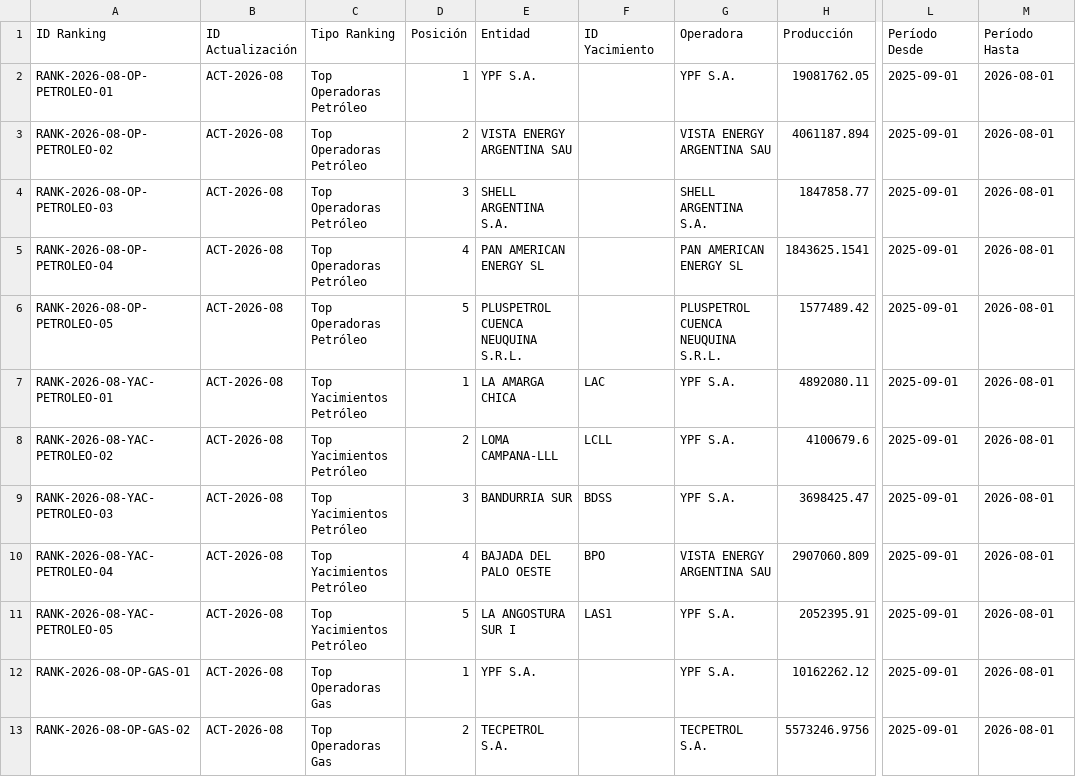
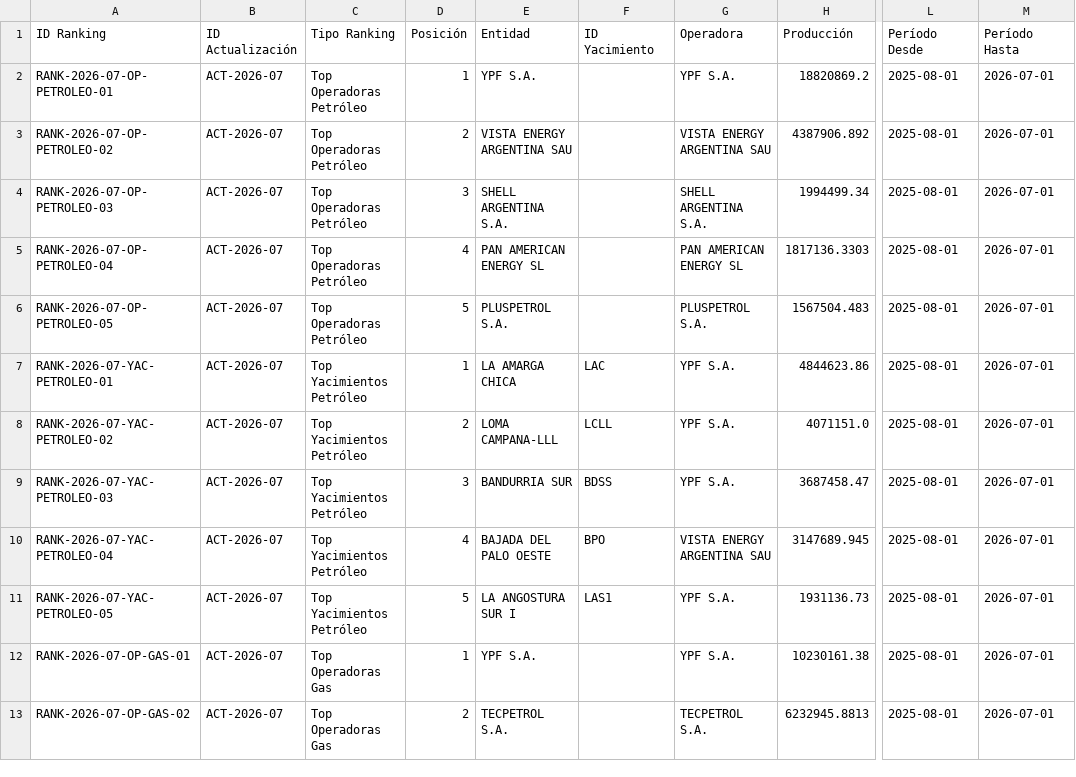
Before and after one commit to yamilaiv-max/neuquen-og-intelligence, a CSV file: data/output/ranking_productivo.csv, drawn as a sheet; only a part is shown, gaps mark what is left out; the diff covers the shown part only; the diff names each change by its address in the sheet, - before the commit and + after, or states it on an @@ line.

```diff
--- a/data/output/ranking_productivo.csv
+++ b/data/output/ranking_productivo.csv
-A2 (ID Ranking): RANK-2026-08-OP-PETROLEO-01
+A2 (ID Ranking): RANK-2026-07-OP-PETROLEO-01
-B2:B13 (ID Actualización): ACT-2026-08
+B2:B13 (ID Actualización): ACT-2026-07
-H2 (Producción): 19081762.05
+H2 (Producción): 18820869.2
-L2:L13 (Período Desde): 2025-09-01
+L2:L13 (Período Desde): 2025-08-01
-M2:M13 (Período Hasta): 2026-08-01
+M2:M13 (Período Hasta): 2026-07-01
-A3 (ID Ranking): RANK-2026-08-OP-PETROLEO-02
+A3 (ID Ranking): RANK-2026-07-OP-PETROLEO-02
-H3 (Producción): 4061187.894
+H3 (Producción): 4387906.892
-A4 (ID Ranking): RANK-2026-08-OP-PETROLEO-03
+A4 (ID Ranking): RANK-2026-07-OP-PETROLEO-03
-H4 (Producción): 1847858.77
+H4 (Producción): 1994499.34
-A5 (ID Ranking): RANK-2026-08-OP-PETROLEO-04
+A5 (ID Ranking): RANK-2026-07-OP-PETROLEO-04
-H5 (Producción): 1843625.1541
+H5 (Producción): 1817136.3303
-A6 (ID Ranking): RANK-2026-08-OP-PETROLEO-05
+A6 (ID Ranking): RANK-2026-07-OP-PETROLEO-05
-E6 (Entidad): PLUSPETROL CUENCA NEUQUINA S.R.L.
+E6 (Entidad): PLUSPETROL S.A.
-G6 (Operadora): PLUSPETROL CUENCA NEUQUINA S.R.L.
+G6 (Operadora): PLUSPETROL S.A.
-H6 (Producción): 1577489.42
+H6 (Producción): 1567504.483
-A7 (ID Ranking): RANK-2026-08-YAC-PETROLEO-01
+A7 (ID Ranking): RANK-2026-07-YAC-PETROLEO-01
-H7 (Producción): 4892080.11
+H7 (Producción): 4844623.86
-A8 (ID Ranking): RANK-2026-08-YAC-PETROLEO-02
+A8 (ID Ranking): RANK-2026-07-YAC-PETROLEO-02
-H8 (Producción): 4100679.6
+H8 (Producción): 4071151.0
-A9 (ID Ranking): RANK-2026-08-YAC-PETROLEO-03
+A9 (ID Ranking): RANK-2026-07-YAC-PETROLEO-03
-H9 (Producción): 3698425.47
+H9 (Producción): 3687458.47
-A10 (ID Ranking): RANK-2026-08-YAC-PETROLEO-04
+A10 (ID Ranking): RANK-2026-07-YAC-PETROLEO-04
-H10 (Producción): 2907060.809
+H10 (Producción): 3147689.945
-A11 (ID Ranking): RANK-2026-08-YAC-PETROLEO-05
+A11 (ID Ranking): RANK-2026-07-YAC-PETROLEO-05
-H11 (Producción): 2052395.91
+H11 (Producción): 1931136.73
-A12 (ID Ranking): RANK-2026-08-OP-GAS-01
+A12 (ID Ranking): RANK-2026-07-OP-GAS-01
-H12 (Producción): 10162262.12
+H12 (Producción): 10230161.38
-A13 (ID Ranking): RANK-2026-08-OP-GAS-02
+A13 (ID Ranking): RANK-2026-07-OP-GAS-02
-H13 (Producción): 5573246.9756
+H13 (Producción): 6232945.8813
```
Also changed, not shown: 67 edited cells elsewhere in this file, data/output/indicadores_produccion.csv, data/output/series_productivas.csv, 2 other files.
